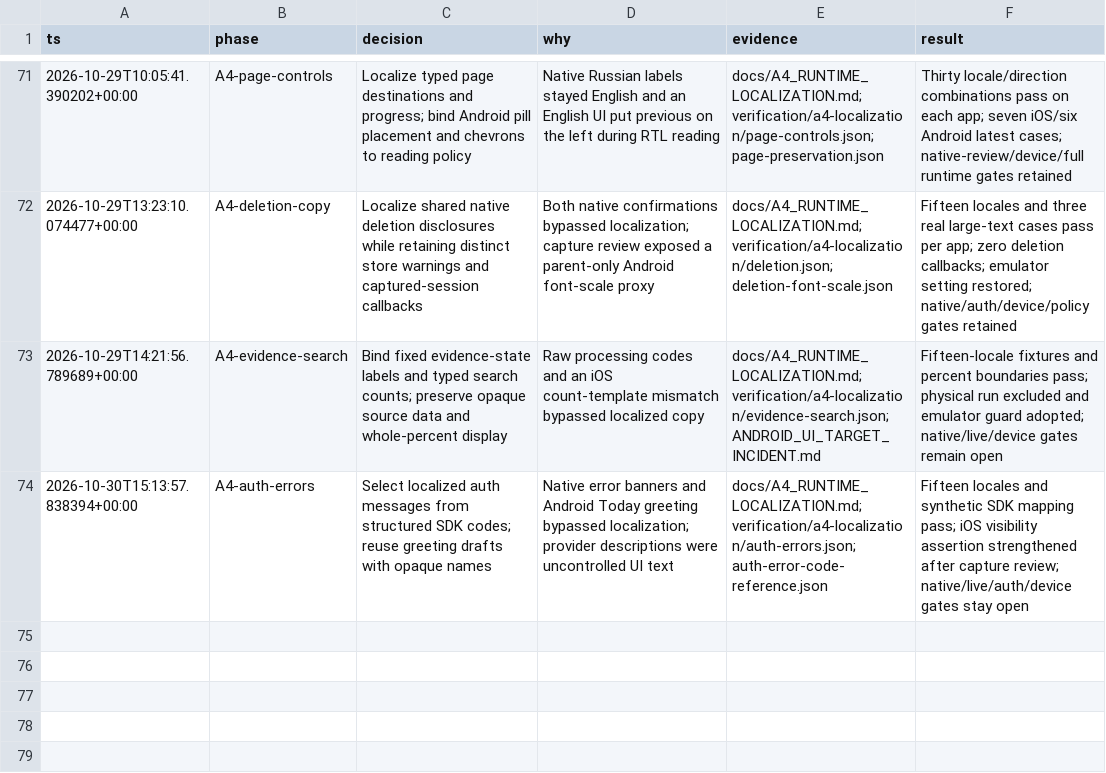
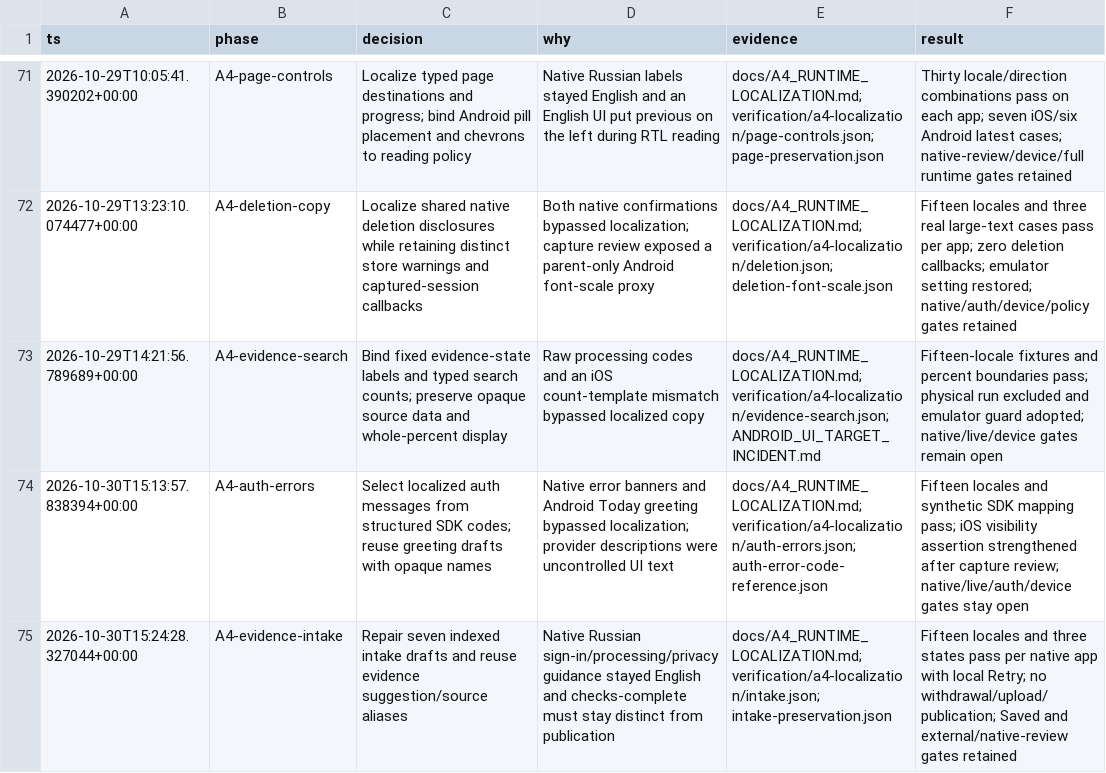
Before and after one commit to alimkhann/Hadithly, a TSV file: docs/product-program/decisions.tsv, drawn as a sheet; only a part is shown, gaps mark what is left out.

Commit message:
Repair evidence intake privacy and processing locale drafts

```diff
--- a/docs/product-program/decisions.tsv
+++ b/docs/product-program/decisions.tsv
@@ -74 +74,2 @@ ts	phase	decision	why	evidence	result
 2026-10-30T15:13:57.838394+00:00	A4-auth-errors	Select localized auth messages from structured SDK codes; reuse greeting drafts with opaque names	Native error banners and Android Today greeting bypassed localization; provider descriptions were uncontrolled UI text	docs/A4_RUNTIME_LOCALIZATION.md; verification/a4-localization/auth-errors.json; auth-error-code-reference.json	Fifteen locales and synthetic SDK mapping pass; iOS visibility assertion strengthened after capture review; native/live/auth/device gates stay open
+2026-10-30T15:24:28.327044+00:00	A4-evidence-intake	Repair seven indexed intake drafts and reuse evidence suggestion/source aliases	Native Russian sign-in/processing/privacy guidance stayed English and checks-complete must stay distinct from publication	docs/A4_RUNTIME_LOCALIZATION.md; verification/a4-localization/intake.json; intake-preservation.json	Fifteen locales and three states pass per native app with local Retry; no withdrawal/upload/publication; Saved and external/native-review gates retained
```
Also changed, not shown: 59 other files.
